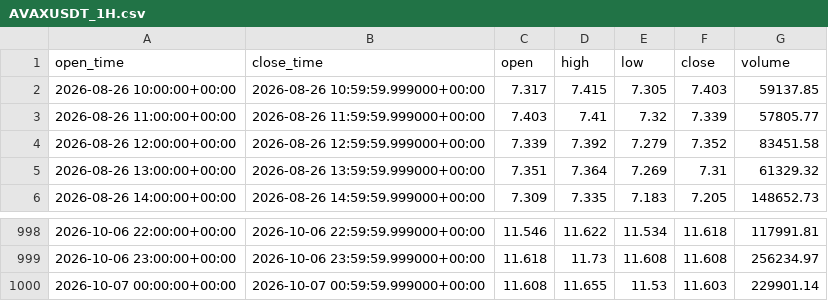
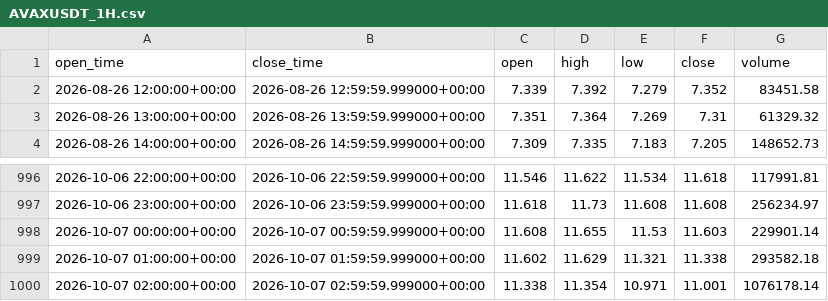
Before and after one commit to PawelKaminski12/TEST-LAB-V8, a CSV file: tactical_engine/AVAXUSDT_1H.csv, drawn as a sheet; only a part is shown, gaps mark what is left out.

```diff
--- a/tactical_engine/AVAXUSDT_1H.csv
+++ b/tactical_engine/AVAXUSDT_1H.csv
@@ -1,4 +1,2 @@
 open_time,close_time,open,high,low,close,volume
-2026-08-26 10:00:00+00:00,2026-08-26 10:59:59.999000+00:00,7.317,7.415,7.305,7.403,59137.85
-2026-08-26 11:00:00+00:00,2026-08-26 11:59:59.999000+00:00,7.403,7.41,7.32,7.339,57805.77
 2026-08-26 12:00:00+00:00,2026-08-26 12:59:59.999000+00:00,7.339,7.392,7.279,7.352,83451.58
@@ -1000 +998,3 @@ open_time,close_time,open,high,low,close,volume
 2026-10-07 00:00:00+00:00,2026-10-07 00:59:59.999000+00:00,11.608,11.655,11.53,11.603,229901.14
+2026-10-07 01:00:00+00:00,2026-10-07 01:59:59.999000+00:00,11.602,11.629,11.321,11.338,293582.18
+2026-10-07 02:00:00+00:00,2026-10-07 02:59:59.999000+00:00,11.338,11.354,10.971,11.001,1076178.14
```
Also changed, not shown: tactical_engine/HBARUSDT_1H.csv, tactical_engine/ONDOUSDT_1H.csv, 16 other files.
